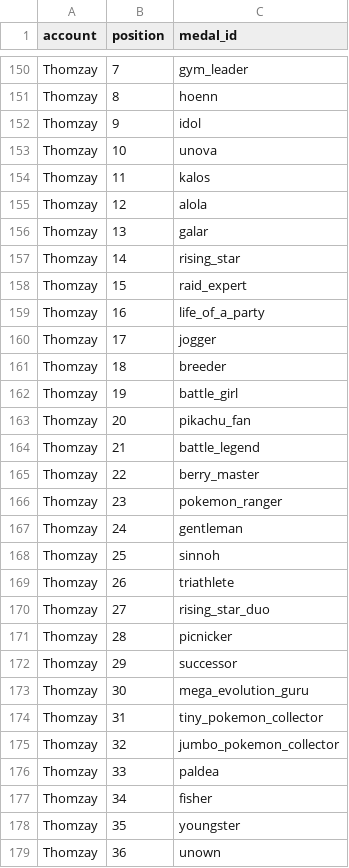
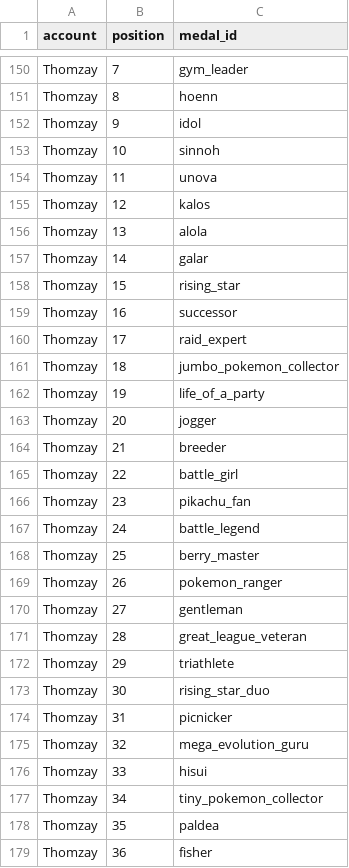
Before and after one commit to Thombay/PoGo_XP, a CSV file: inputs/config/medal_input_order.csv, drawn as a sheet; only a part is shown, gaps mark what is left out; the diff covers the shown part only.

```diff
--- a/inputs/config/medal_input_order.csv
+++ b/inputs/config/medal_input_order.csv
@@ -152,28 +152,28 @@ Thomzay,8,hoenn
 Thomzay,9,idol
-Thomzay,10,unova
-Thomzay,11,kalos
-Thomzay,12,alola
-Thomzay,13,galar
-Thomzay,14,rising_star
-Thomzay,15,raid_expert
-Thomzay,16,life_of_a_party
-Thomzay,17,jogger
-Thomzay,18,breeder
-Thomzay,19,battle_girl
-Thomzay,20,pikachu_fan
-Thomzay,21,battle_legend
-Thomzay,22,berry_master
-Thomzay,23,pokemon_ranger
-Thomzay,24,gentleman
-Thomzay,25,sinnoh
-Thomzay,26,triathlete
-Thomzay,27,rising_star_duo
-Thomzay,28,picnicker
-Thomzay,29,successor
-Thomzay,30,mega_evolution_guru
-Thomzay,31,tiny_pokemon_collector
-Thomzay,32,jumbo_pokemon_collector
-Thomzay,33,paldea
-Thomzay,34,fisher
-Thomzay,35,youngster
-Thomzay,36,unown
+Thomzay,10,sinnoh
+Thomzay,11,unova
+Thomzay,12,kalos
+Thomzay,13,alola
+Thomzay,14,galar
+Thomzay,15,rising_star
+Thomzay,16,successor
+Thomzay,17,raid_expert
+Thomzay,18,jumbo_pokemon_collector
+Thomzay,19,life_of_a_party
+Thomzay,20,jogger
+Thomzay,21,breeder
+Thomzay,22,battle_girl
+Thomzay,23,pikachu_fan
+Thomzay,24,battle_legend
+Thomzay,25,berry_master
+Thomzay,26,pokemon_ranger
+Thomzay,27,gentleman
+Thomzay,28,great_league_veteran
+Thomzay,29,triathlete
+Thomzay,30,rising_star_duo
+Thomzay,31,picnicker
+Thomzay,32,mega_evolution_guru
+Thomzay,33,hisui
+Thomzay,34,tiny_pokemon_collector
+Thomzay,35,paldea
+Thomzay,36,fisher
```
Also changed, not shown: 87 edited cells elsewhere in this file, inputs/config/pokedex_entry_config.csv, 2 other files.
